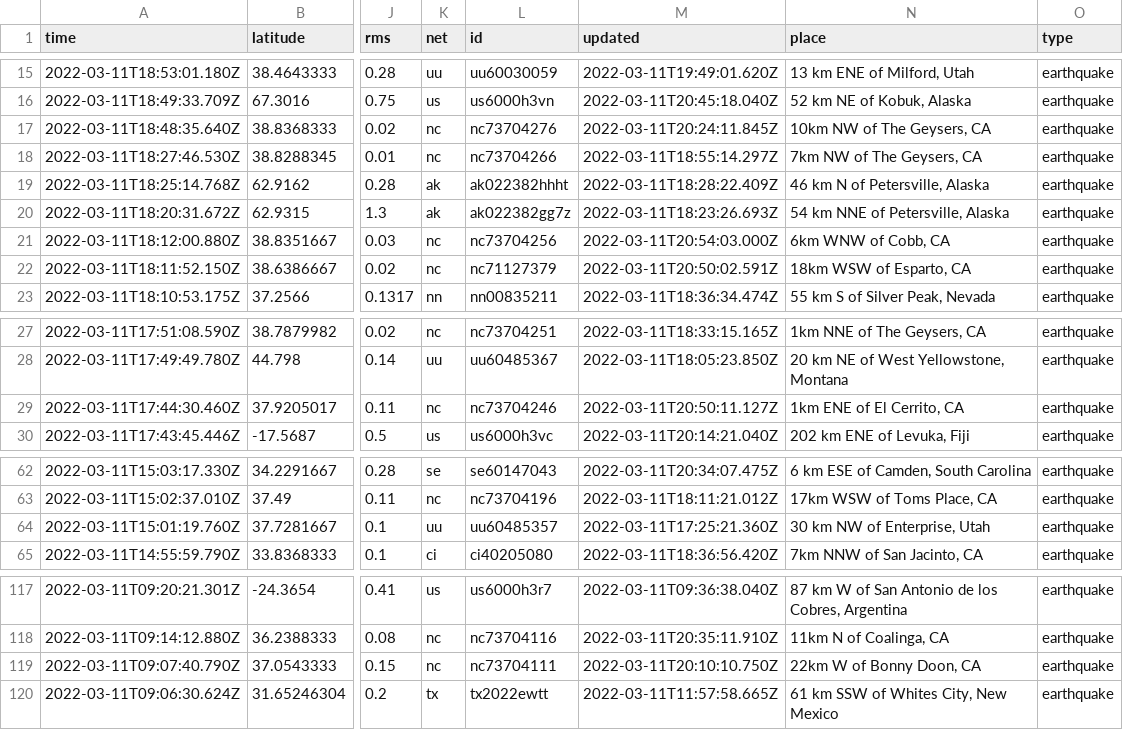
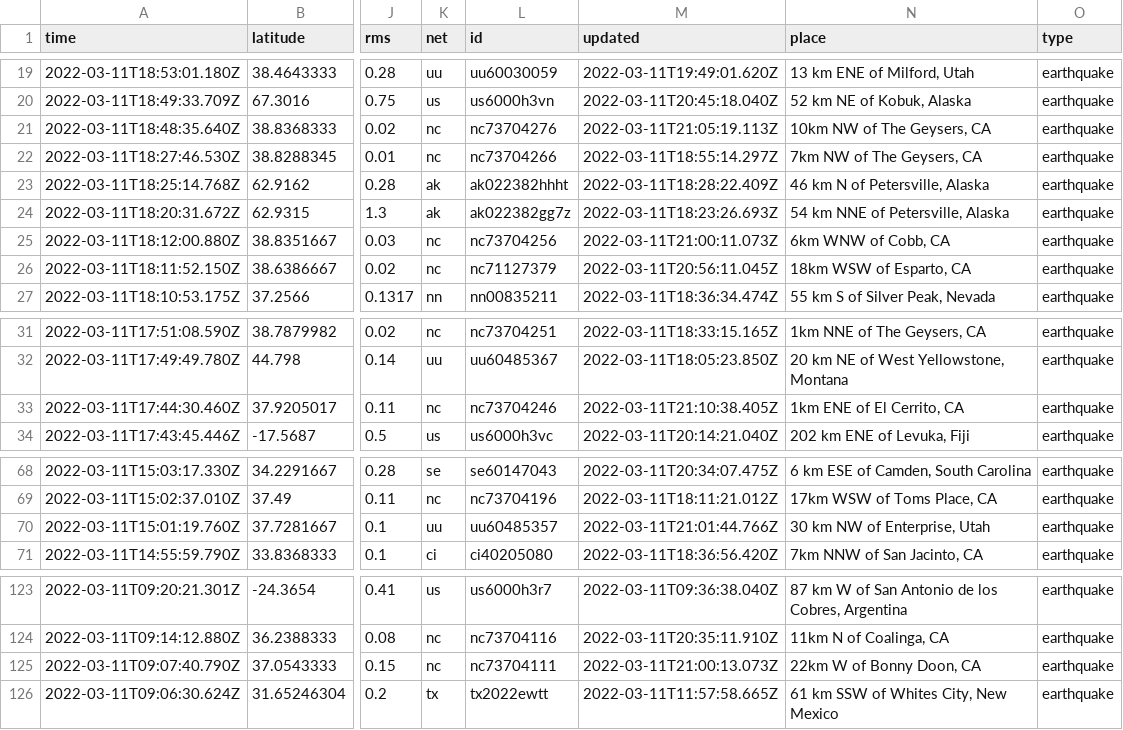
Before and after one commit to rachelll4/git-actions-nicar, a CSV file: usgs_current.csv, drawn as a sheet; only a part is shown, gaps mark what is left out; addresses are those after the commit; the diff covers the shown part only; the diff names each change by its address in the sheet, - before the commit and + after, or states it on an @@ line.

```diff
--- a/usgs_current.csv
+++ b/usgs_current.csv
-M21 (updated): 2022-03-11T20:24:11.845Z
+M21 (updated): 2022-03-11T21:05:19.113Z
-M25 (updated): 2022-03-11T20:54:03.000Z
+M25 (updated): 2022-03-11T21:00:11.073Z
-M26 (updated): 2022-03-11T20:50:02.591Z
+M26 (updated): 2022-03-11T20:56:11.045Z
-M33 (updated): 2022-03-11T20:50:11.127Z
+M33 (updated): 2022-03-11T21:10:38.405Z
-M70 (updated): 2022-03-11T17:25:21.360Z
+M70 (updated): 2022-03-11T21:01:44.766Z
-M125 (updated): 2022-03-11T20:10:10.750Z
+M125 (updated): 2022-03-11T21:00:13.073Z
```
Also changed, not shown: 7 added rows, 2 removed rows and 1 edited cell elsewhere in this file.
